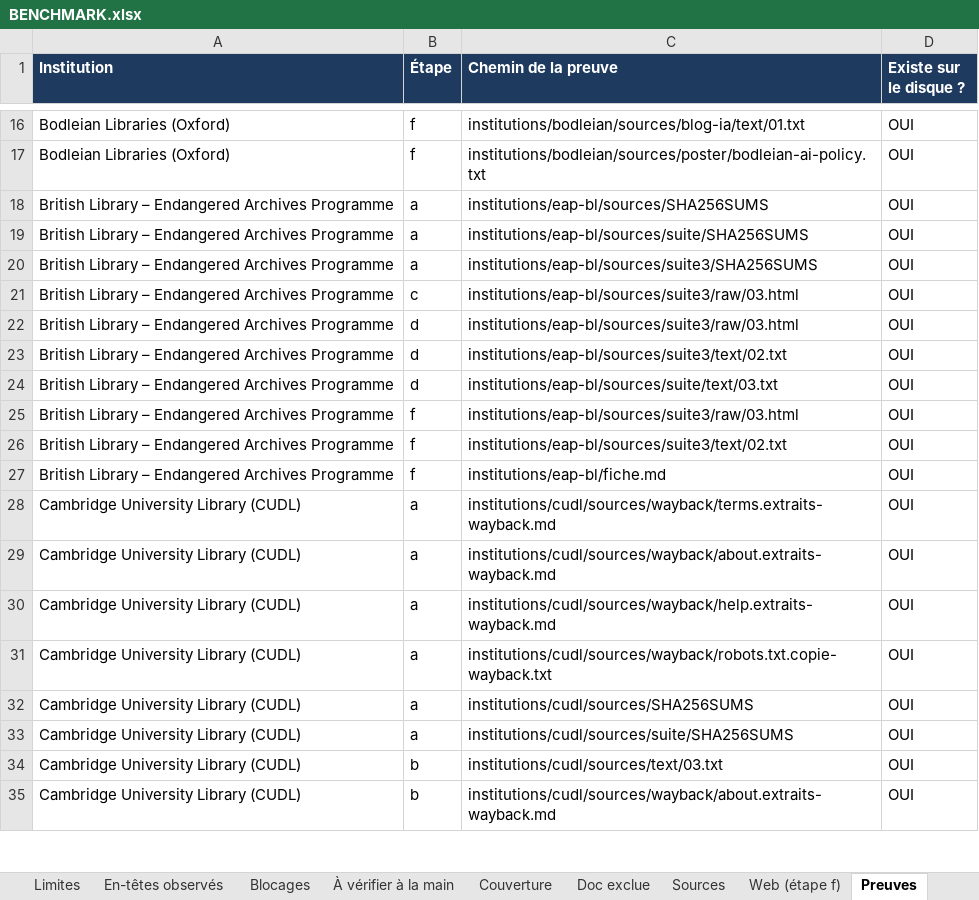
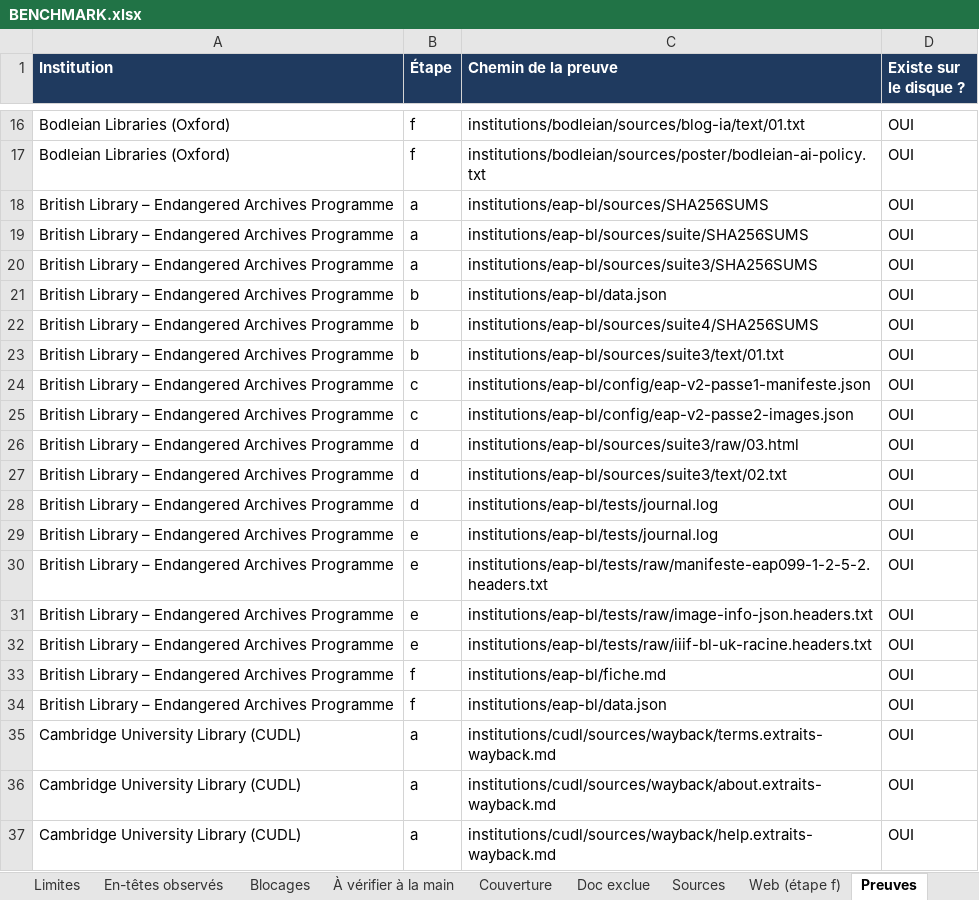
Before and after one commit to maribakulj/Veille-API-IIIF, an Excel workbook: BENCHMARK.xlsx, sheet Preuves, drawn as a sheet; only a part is shown, gaps mark what is left out; the shorter side is filled out with more unchanged rows; values as stored, in another font and other column widths than the file's, no borders; addresses are those after the commit; the diff names each change by its address in the sheet, - before the commit and + after, or states it on an @@ line.

```diff
--- a/BENCHMARK.xlsx (sheet Preuves)
+++ b/BENCHMARK.xlsx (sheet Preuves)
+row 21: British Library – Endangered Archives Programme | b | institutions/eap-bl/data.json | OUI
+row 22: British Library – Endangered Archives Programme | b | institutions/eap-bl/sources/suite4/SHA256SUMS | OUI
+row 23: British Library – Endangered Archives Programme | b | institutions/eap-bl/sources/suite3/text/01.txt | OUI
-C24 (Chemin de la preuve): institutions/eap-bl/sources/suite3/raw/03.html
+C24 (Chemin de la preuve): institutions/eap-bl/config/eap-v2-passe1-manifeste.json
+row 25: British Library – Endangered Archives Programme | c | institutions/eap-bl/config/eap-v2-passe2-images.json | OUI
-C28 (Chemin de la preuve): institutions/eap-bl/sources/suite/text/03.txt
+C28 (Chemin de la preuve): institutions/eap-bl/tests/journal.log
-B29 (Étape): f
+B29 (Étape): e
-C29 (Chemin de la preuve): institutions/eap-bl/sources/suite3/raw/03.html
+C29 (Chemin de la preuve): institutions/eap-bl/tests/journal.log
+row 30: British Library – Endangered Archives Programme | e | institutions/eap-bl/tests/raw/manifeste-eap099-1-2-5-2.headers.txt | OUI
+row 31: British Library – Endangered Archives Programme | e | institutions/eap-bl/tests/raw/image-info-json.headers.txt | OUI
-B32 (Étape): f
+B32 (Étape): e
-C32 (Chemin de la preuve): institutions/eap-bl/sources/suite3/text/02.txt
+C32 (Chemin de la preuve): institutions/eap-bl/tests/raw/iiif-bl-uk-racine.headers.txt
+row 34: British Library – Endangered Archives Programme | f | institutions/eap-bl/data.json | OUI
```
Also changed, not shown: sheet Web (étape f), sheet Sources, sheet Institutions, sheet Tableau de bord, sheet Blocages, sheet Couverture, 2 more sheets, 8 other files.
